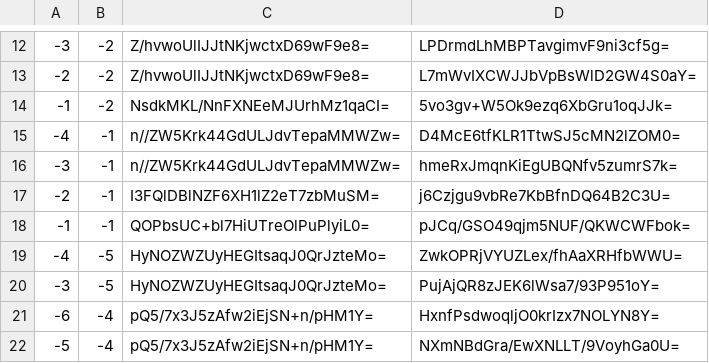
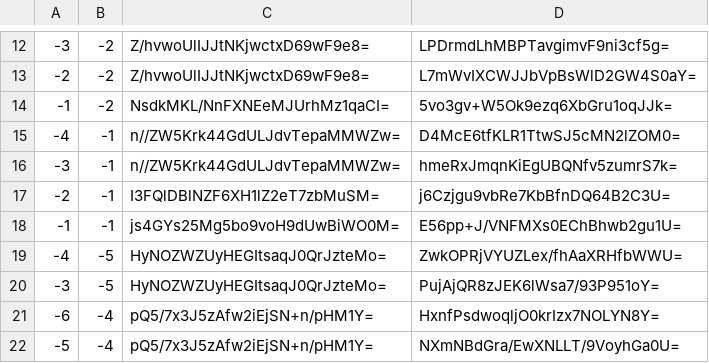
Before and after one commit to counterfitninja/netherlower, a CSV file: tiles/zoom.-1/metadata/k.-1.-1.csv, drawn as a sheet; only a part is shown, gaps mark what is left out.

```diff
--- a/tiles/zoom.-1/metadata/k.-1.-1.csv
+++ b/tiles/zoom.-1/metadata/k.-1.-1.csv
@@ -17,3 +17,3 @@
 -2,-1,I3FQlDBlNZF6XH1lZ2eT7zbMuSM=,j6Czjgu9vbRe7KbBfnDQ64B2C3U=
--1,-1,QOPbsUC+bl7HiUTreOlPuPlyiL0=,pJCq/GSO49qjm5NUF/QKWCWFbok=
+-1,-1,js4GYs25Mg5bo9voH9dUwBiWO0M=,E56pp+J/VNFMXs0EChBhwb2gu1U=
 -4,-5,HyNOZWZUyHEGItsaqJ0QrJzteMo=,ZwkOPRjVYUZLex/fhAaXRHfbWWU=
```
Also changed, not shown: tiles/zoom.-1/metadata/k.-1.0.csv, tiles/zoom.-1/metadata/k.0.-1.csv, 44 other files.
